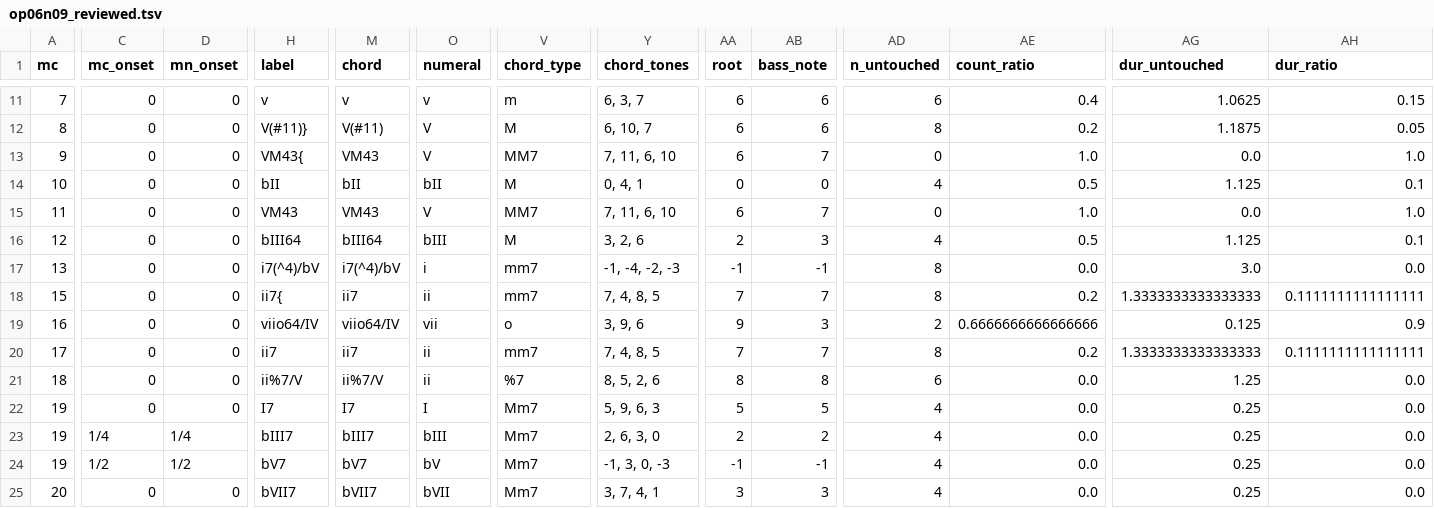
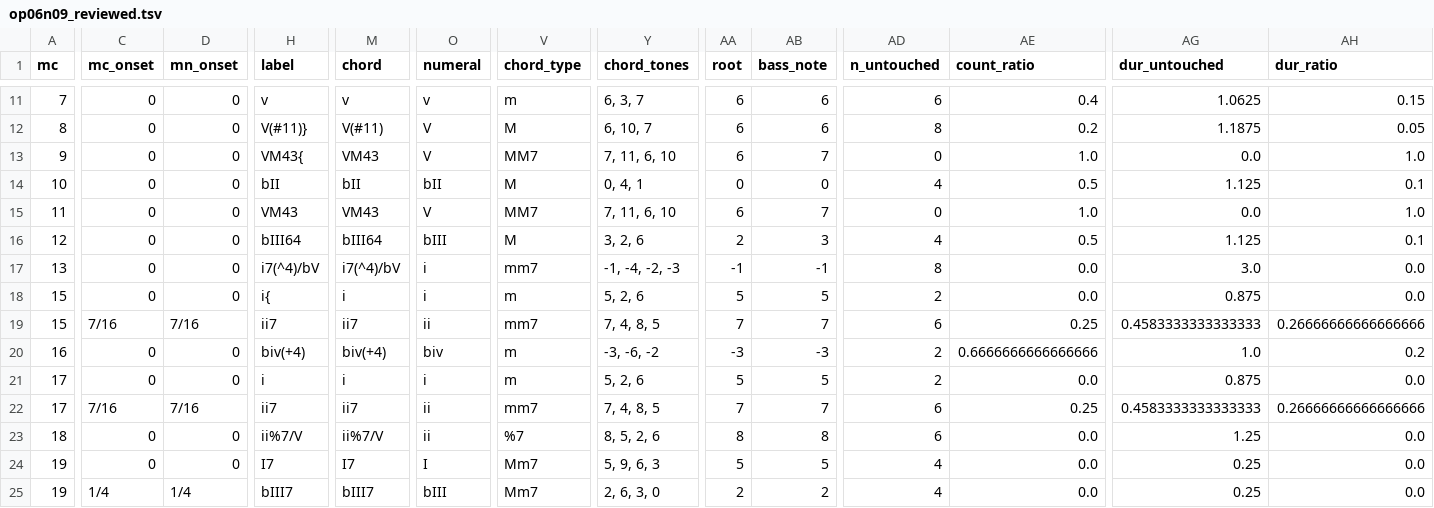
Before and after one commit to DCMLab/bartok_bagatelles, a TSV file: reviewed/op06n09_reviewed.tsv, drawn as a sheet; only a part is shown, gaps mark what is left out; the shorter side is filled out with more unchanged rows; addresses are those after the commit; rows hold the shown columns only; the diff covers the shown part only; the diff names each change by its address in the sheet, - before the commit and + after, or states it on an @@ line.

```diff
--- a/reviewed/op06n09_reviewed.tsv
+++ b/reviewed/op06n09_reviewed.tsv
+row 18: 15 | 0 | 0 | i{ | i | i | m | 5, 2, 6 | 5 | 5 | 2 | 0.0 | 0.875 | 0.0
-C19 (mc_onset): 0
+C19 (mc_onset): 7/16
-D19 (mn_onset): 0
+D19 (mn_onset): 7/16
-H19 (label): ii7{
+H19 (label): ii7
-AD19 (n_untouched): 8
+AD19 (n_untouched): 6
-AE19 (count_ratio): 0.2
+AE19 (count_ratio): 0.25
-AG19 (dur_untouched): 1.3333333333333333
+AG19 (dur_untouched): 0.4583333333333333
-AH19 (dur_ratio): 0.1111111111111111
+AH19 (dur_ratio): 0.26666666666666666
-H20 (label): viio64/IV
+H20 (label): biv(+4)
-M20 (chord): viio64/IV
+M20 (chord): biv(+4)
-O20 (numeral): vii
+O20 (numeral): biv
-V20 (chord_type): o
+V20 (chord_type): m
-Y20 (chord_tones): 3, 9, 6
+Y20 (chord_tones): -3, -6, -2
-AA20 (root): 9
+AA20 (root): -3
-AB20 (bass_note): 3
+AB20 (bass_note): -3
-AG20 (dur_untouched): 0.125
+AG20 (dur_untouched): 1.0
-AH20 (dur_ratio): 0.9
+AH20 (dur_ratio): 0.2
+row 21: 17 | 0 | 0 | i | i | i | m | 5, 2, 6 | 5 | 5 | 2 | 0.0 | 0.875 | 0.0
-C22 (mc_onset): 0
+C22 (mc_onset): 7/16
-D22 (mn_onset): 0
+D22 (mn_onset): 7/16
-AD22 (n_untouched): 8
+AD22 (n_untouched): 6
-AE22 (count_ratio): 0.2
+AE22 (count_ratio): 0.25
-AG22 (dur_untouched): 1.3333333333333333
+AG22 (dur_untouched): 0.4583333333333333
-AH22 (dur_ratio): 0.1111111111111111
+AH22 (dur_ratio): 0.26666666666666666
```
Also changed, not shown: 2 removed rows and 21 edited cells elsewhere in this file, chords/op06n09.chords.tsv, harmonies/op06n09.harmonies.tsv, 4 other files.
